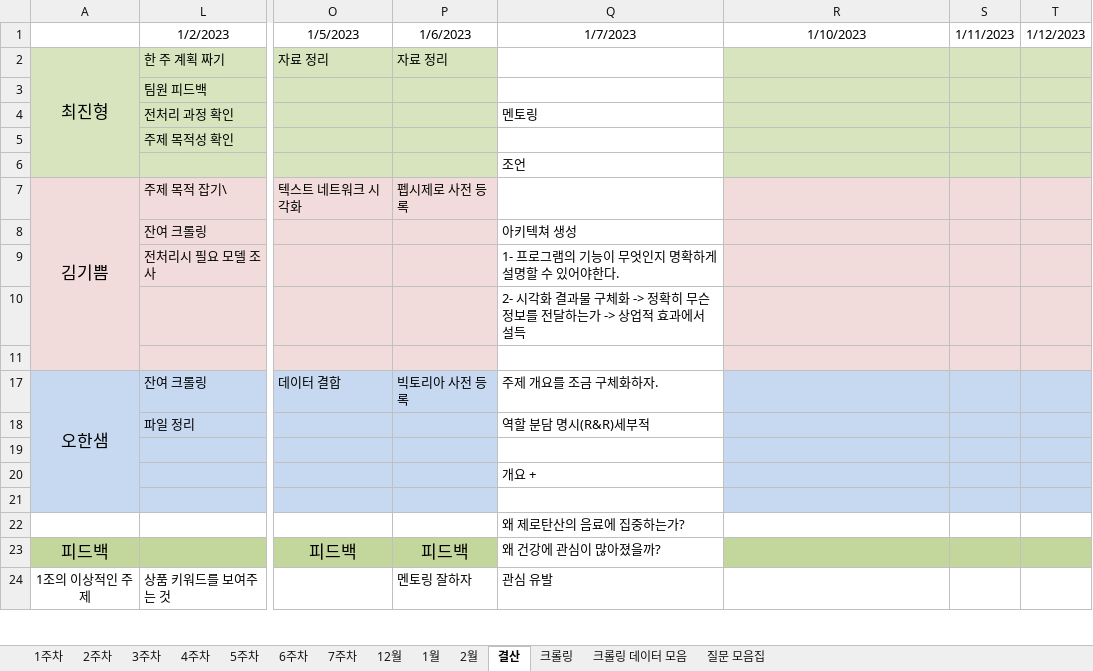
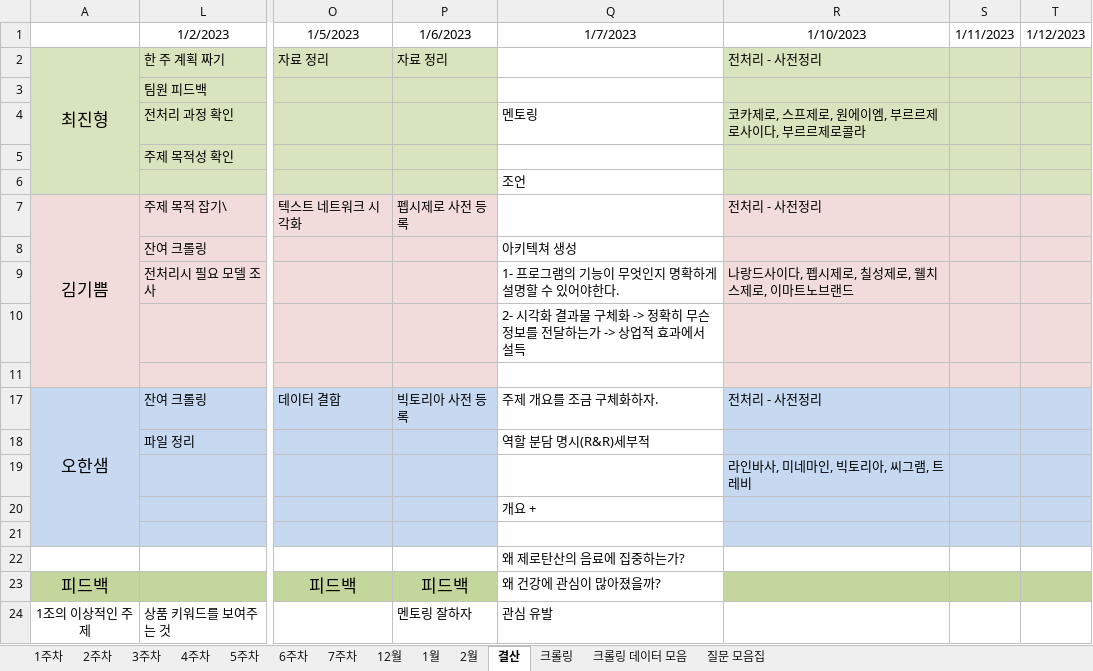
Before and after one commit to JUICE-JinHyeong/multicampus_final_First, an Excel workbook: final_project/프로젝트 필요 양식/멀티캠퍼스_최종프로젝트_1조_계획표.xlsx, sheet 결산, drawn as a sheet; only a part is shown, gaps mark what is left out; values as stored, in another font and other column widths than the file's, no borders; the diff names each change by its address in the sheet, - before the commit and + after, or states it on an @@ line.

```diff
--- a/final_project/프로젝트 필요 양식/멀티캠퍼스_최종프로젝트_1조_계획표.xlsx (sheet 결산)
+++ b/final_project/프로젝트 필요 양식/멀티캠퍼스_최종프로젝트_1조_계획표.xlsx (sheet 결산)
-R2: (empty)
+R2: 전처리 - 사전정리
-R4: (empty)
+R4: 코카제로, 스프제로, 원에이엠, 부르르제로사이다, 부르르제로콜라
-R7: (empty)
+R7: 전처리 - 사전정리
-R9: (empty)
+R9: 나랑드사이다, 펩시제로, 칠성제로, 웰치스제로, 이마트노브랜드
-R17: (empty)
+R17: 전처리 - 사전정리
-R19: (empty)
+R19: 라인바사, 미네마인, 빅토리아, 씨그램, 트레비
```
Also changed, not shown: sheet 4주차, 1 other file.
